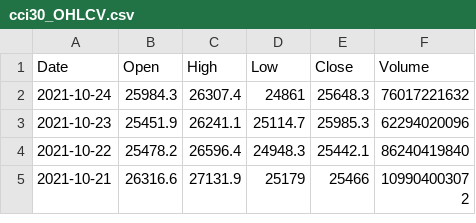
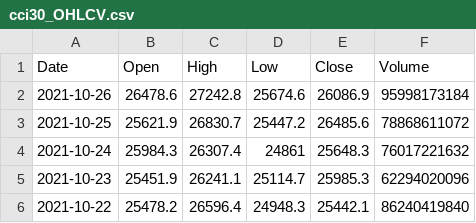
Before and after one commit to spsanderson/ts_cci30, a CSV file: 00_data/cci30_OHLCV.csv, drawn as a sheet; only a part is shown; the shorter side is filled out with more unchanged rows; the diff names each change by its address in the sheet, - before the commit and + after, or states it on an @@ line.

Commit message:
Update cci30_OHLCV.csv

```diff
--- a/00_data/cci30_OHLCV.csv
+++ b/00_data/cci30_OHLCV.csv
+row 2: 2021-10-26 | 26478.6 | 27242.8 | 25674.6 | 26086.9 | 95998173184
+row 3: 2021-10-25 | 25621.9 | 26830.7 | 25447.2 | 26485.6 | 78868611072
```
